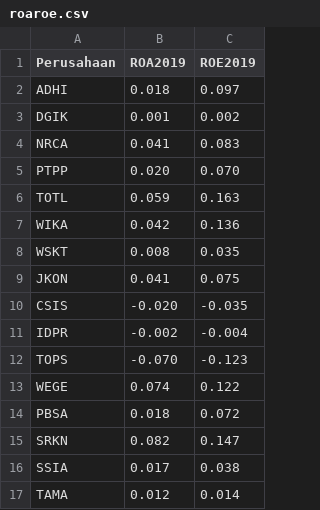
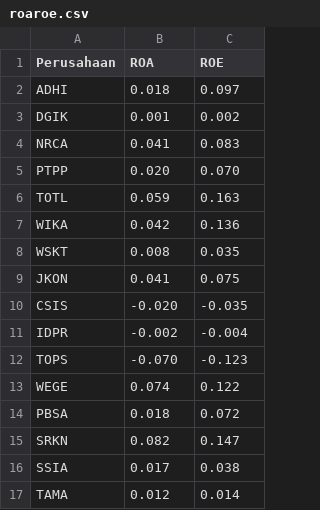
Before and after one commit to syalmanurindaha/roaroe, a CSV file: roaroe.csv, drawn as a sheet.

Commit message:
Add files via upload

```diff
--- a/roaroe.csv
+++ b/roaroe.csv
@@ -1,2 +1,2 @@
-Perusahaan,ROA2019,ROE2019
+Perusahaan,ROA,ROE
 ADHI,0.018,0.097
```
